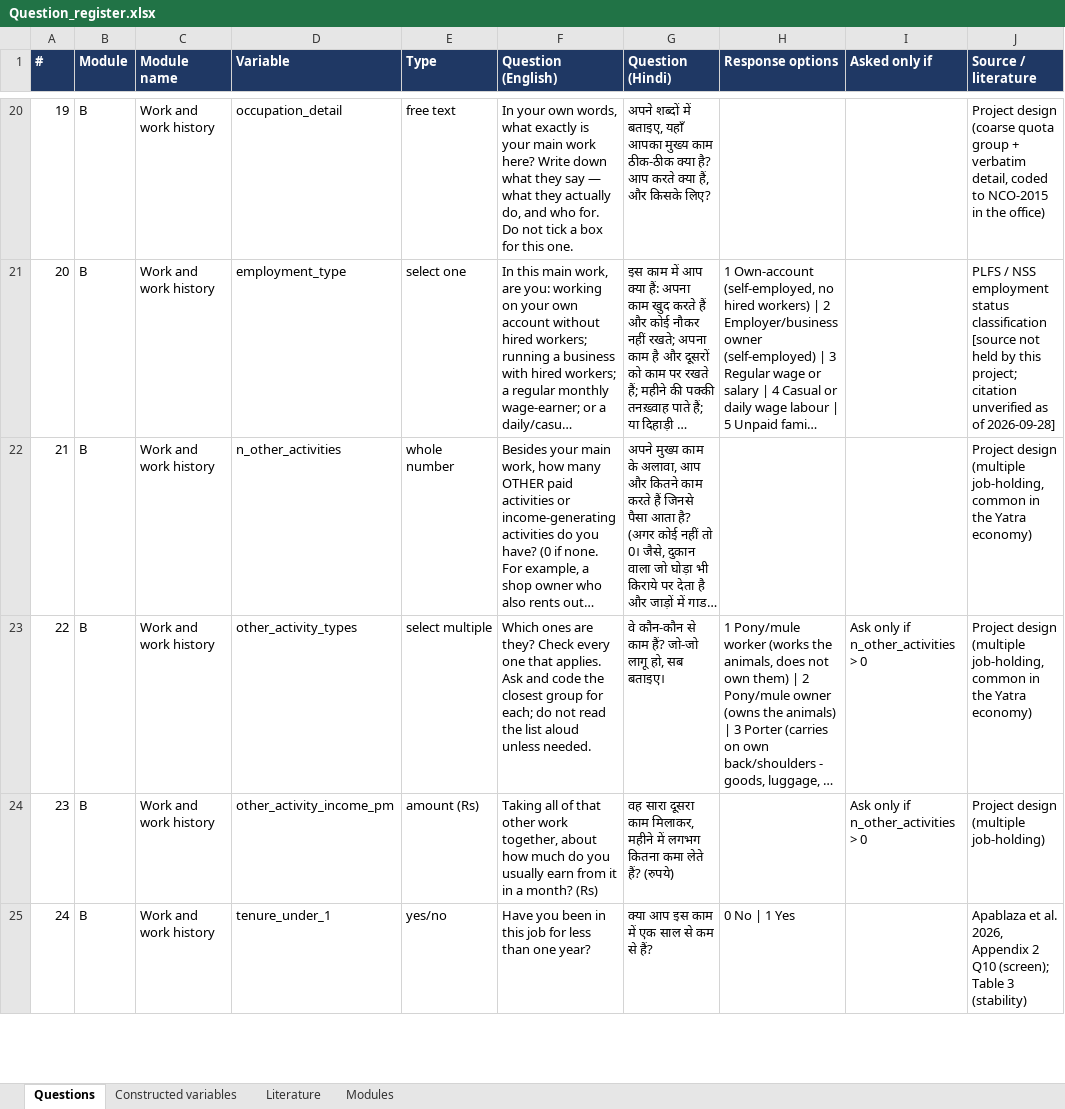
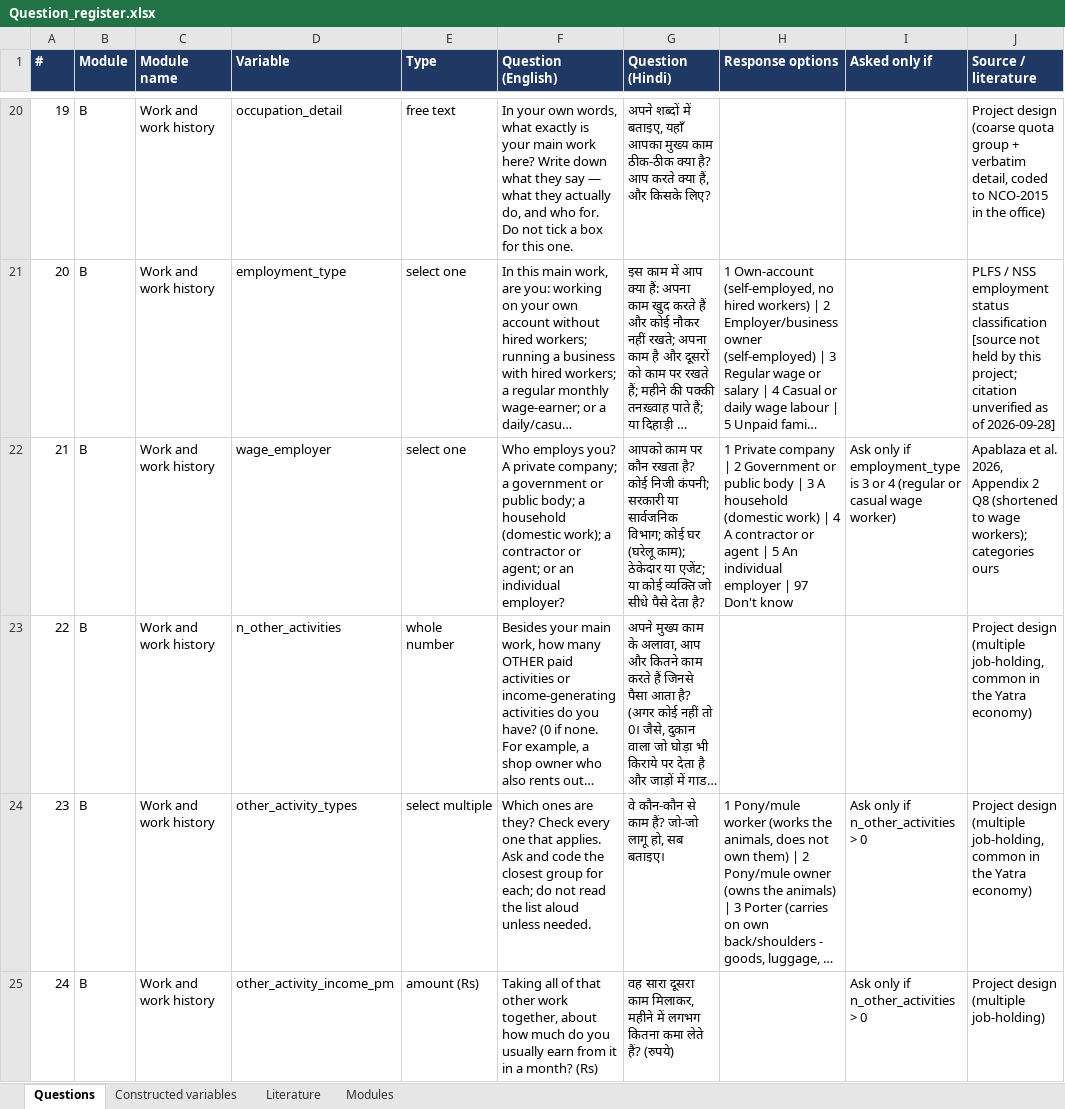
Before and after one commit to royTrains/Livelihood_survey, an Excel workbook: Question_register.xlsx, sheet Questions, drawn as a sheet; only a part is shown, gaps mark what is left out; the shorter side is filled out with more unchanged rows; long unchanged cells end in …; values as stored, in another font and other column widths than the file's, no borders; addresses are those after the commit; the diff names each change by its address in the sheet, - before the commit and + after, or states it on an @@ line.

```diff
--- a/Question_register.xlsx (sheet Questions)
+++ b/Question_register.xlsx (sheet Questions)
+row 22: 21 | B | Work and work history | wage_employer | select one | Who employs you? A private company; a government or public body; a household (domestic work); a contractor or agent; or an individual employer? | आपको काम पर कौन रखता है? कोई निजी कंपनी; सरकारी या सार्वजनिक विभाग; कोई घर (घरेलू काम); ठेकेदार या एजेंट; या कोई व्यक्ति जो सीधे पैसे देता है? | 1 Private company | 2 Government or public body | 3 A household (domestic work) | 4 A contractor or agent | 5 An individual employer | 97 Don't know | Ask only if employment_type is 3 or 4 (regular or casual wage worker) | Apablaza et al. 2026, Appendix 2 Q8 (shortened to wage workers); categories ours
@@ column A (#) renumbered from row 23 down @@
```
Also changed, not shown: sheet Literature, sheet Modules, Kedarnath_final_kobo.xlsx, 8 other files.
